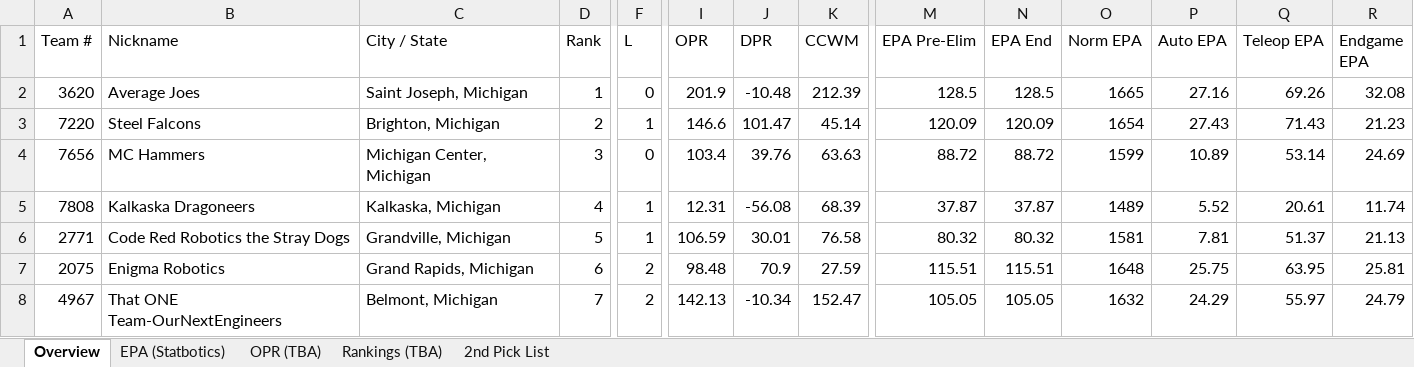
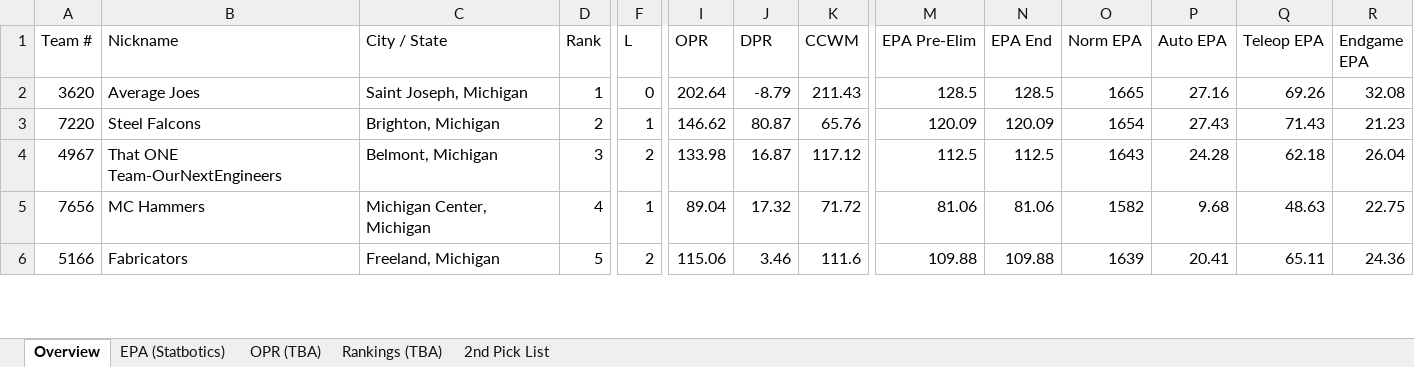
Before and after one commit to IonixV/2026-FRC-Scouting-App, an Excel workbook: 2026miken_scouting.xlsx, sheet Overview, drawn as a sheet; only a part is shown, gaps mark what is left out; values as stored, in another font and other column widths than the file's, no cell formats; removed rows and columns are numbered as before the commit, all else as after; rows hold the shown columns only; the diff covers the shown part only; the diff names each change by its address in the sheet, - before the commit and + after, or states it on an @@ line.

```diff
--- a/2026miken_scouting.xlsx (sheet Overview)
+++ b/2026miken_scouting.xlsx (sheet Overview)
-I2 (OPR): 201.9
+I2 (OPR): 202.64
-J2 (DPR): -10.48
+J2 (DPR): -8.79
-K2 (CCWM): 212.39
+K2 (CCWM): 211.43
-I3 (OPR): 146.6
+I3 (OPR): 146.62
-J3 (DPR): 101.47
+J3 (DPR): 80.87
-K3 (CCWM): 45.14
+K3 (CCWM): 65.76
+row 4: 4967 | That ONE Team-OurNextEngineers | Belmont, Michigan | 3 | 2 | 133.98 | 16.87 | 117.12 | 112.5 | 112.5 | 1643 | 24.28 | 62.18 | 26.04
-D5 (Rank): 3
+D5 (Rank): 4
-F5 (L): 0
+F5 (L): 1
-I5 (OPR): 103.4
+I5 (OPR): 89.04
-J5 (DPR): 39.76
+J5 (DPR): 17.32
-K5 (CCWM): 63.63
+K5 (CCWM): 71.72
-M5 (EPA Pre-Elim): 88.72
+M5 (EPA Pre-Elim): 81.06
-N5 (EPA End): 88.72
+N5 (EPA End): 81.06
-O5 (Norm EPA): 1599
+O5 (Norm EPA): 1582
-P5 (Auto EPA): 10.89
+P5 (Auto EPA): 9.68
-Q5 (Teleop EPA): 53.14
+Q5 (Teleop EPA): 48.63
-R5 (Endgame EPA): 24.69
+R5 (Endgame EPA): 22.75
-row 5: 7808 | Kalkaska Dragoneers | Kalkaska, Michigan | 4 | 1 | 12.31 | -56.08 | 68.39 | 37.87 | 37.87 | 1489 | 5.52 | 20.61 | 11.74
-row 6: 2771 | Code Red Robotics the Stray Dogs | Grandville, Michigan | 5 | 1 | 106.59 | 30.01 | 76.58 | 80.32 | 80.32 | 1581 | 7.81 | 51.37 | 21.13
-row 7: 2075 | Enigma Robotics | Grand Rapids, Michigan | 6 | 2 | 98.48 | 70.9 | 27.59 | 115.51 | 115.51 | 1648 | 25.75 | 63.95 | 25.81
-row 8: 4967 | That ONE Team-OurNextEngineers | Belmont, Michigan | 7 | 2 | 142.13 | -10.34 | 152.47 | 105.05 | 105.05 | 1632 | 24.29 | 55.97 | 24.79
+row 6: 5166 | Fabricators | Freeland, Michigan | 5 | 2 | 115.06 | 3.46 | 111.6 | 109.88 | 109.88 | 1639 | 20.41 | 65.11 | 24.36
```
Also changed, not shown: 18 added rows, 16 removed rows and 152 edited cells elsewhere in this sheet, sheet EPA (Statbotics), sheet OPR (TBA), sheet 2nd Pick List, sheet Rankings (TBA), cell formats, scouter_assignments.xlsx, scouting_merged.xlsx.
